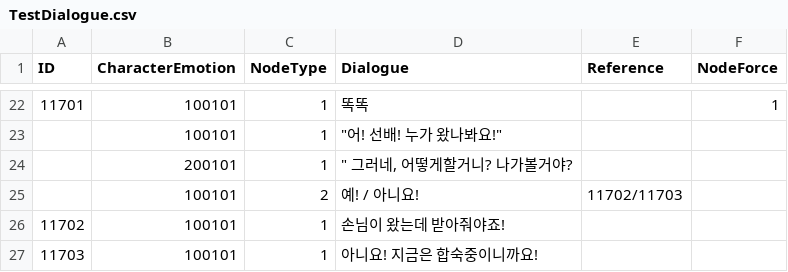
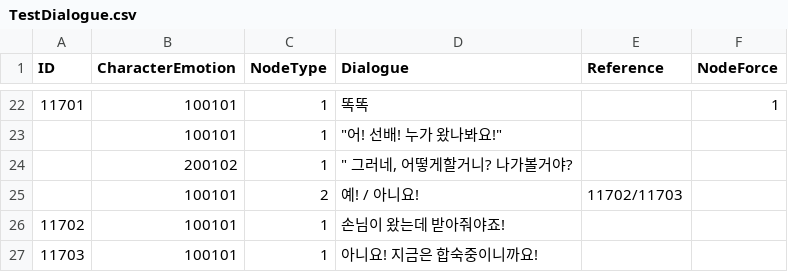
Before and after one commit to 10-team-project/public, a CSV file: Assets/Resources/CSV/TestDialogue.csv, drawn as a sheet; only a part is shown, gaps mark what is left out.

```diff
--- a/Assets/Resources/CSV/TestDialogue.csv
+++ b/Assets/Resources/CSV/TestDialogue.csv
@@ -23,3 +23,3 @@ ID,CharacterEmotion,NodeType,Dialogue,Reference,NodeForce
 ,100101,1,"""어! 선배! 누가 왔나봐요!""",,
-,200101,1,""" 그러네, 어떻게할거니? 나가볼거야?",,
+,200102,1,""" 그러네, 어떻게할거니? 나가볼거야?",,
 ,100101,2,예! / 아니요!,11702/11703,
```
Also changed, not shown: 2 other files.
